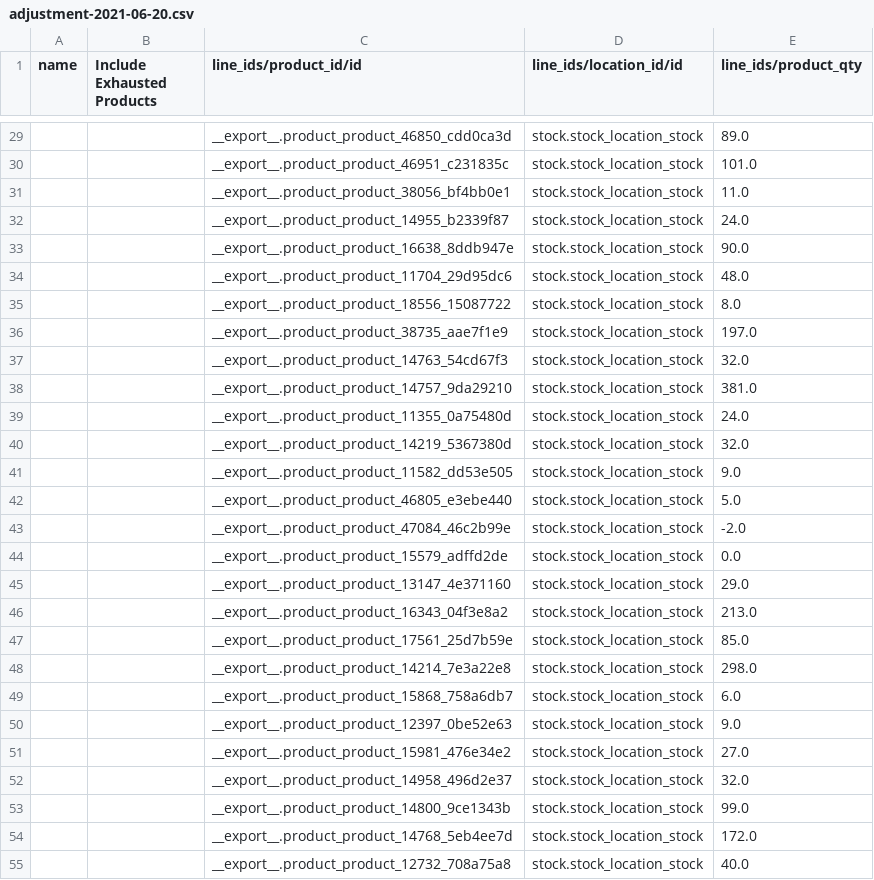
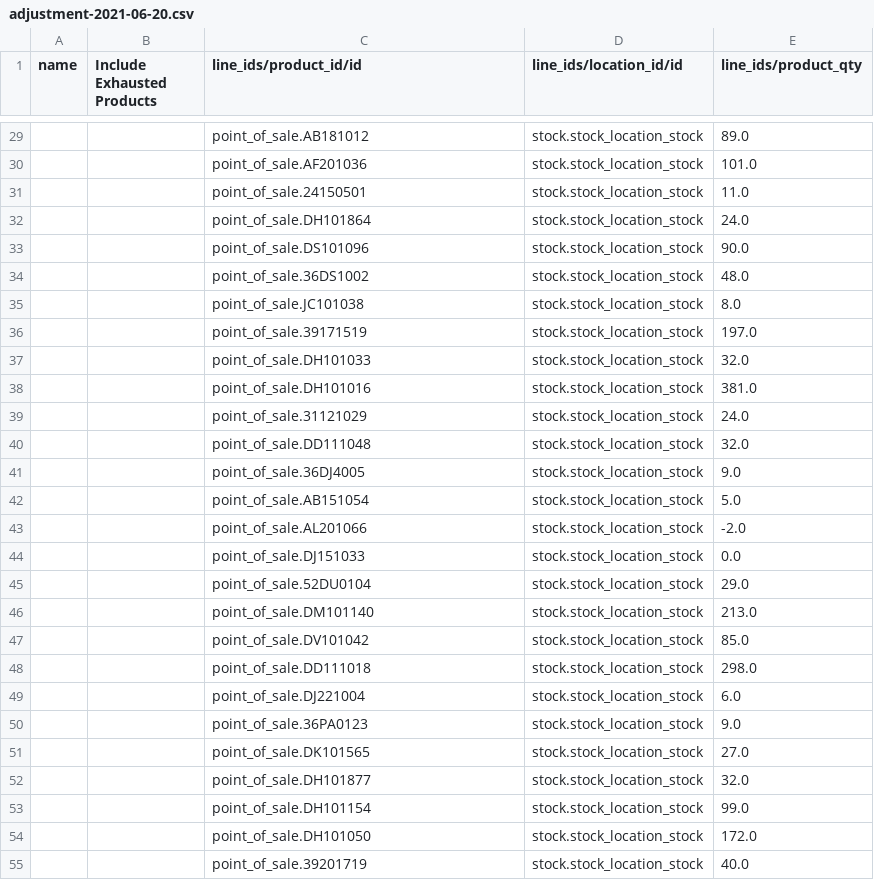
Before and after one commit to YohanAvishke/multi-bajaj-mgt, a CSV file: data/inventory/adjustments/adjustment-2021-06-20.csv, drawn as a sheet; only a part is shown, gaps mark what is left out; the diff covers the shown part only; the diff names each change by its address in the sheet, - before the commit and + after, or states it on an @@ line.

```diff
--- a/data/inventory/adjustments/adjustment-2021-06-20.csv
+++ b/data/inventory/adjustments/adjustment-2021-06-20.csv
-C29 (line_ids/product_id/id): __export__.product_product_46850_cdd0ca3d
+C29 (line_ids/product_id/id): point_of_sale.AB181012
-C30 (line_ids/product_id/id): __export__.product_product_46951_c231835c
+C30 (line_ids/product_id/id): point_of_sale.AF201036
-C31 (line_ids/product_id/id): __export__.product_product_38056_bf4bb0e1
+C31 (line_ids/product_id/id): point_of_sale.24150501
-C32 (line_ids/product_id/id): __export__.product_product_14955_b2339f87
+C32 (line_ids/product_id/id): point_of_sale.DH101864
-C33 (line_ids/product_id/id): __export__.product_product_16638_8ddb947e
+C33 (line_ids/product_id/id): point_of_sale.DS101096
-C34 (line_ids/product_id/id): __export__.product_product_11704_29d95dc6
+C34 (line_ids/product_id/id): point_of_sale.36DS1002
-C35 (line_ids/product_id/id): __export__.product_product_18556_15087722
+C35 (line_ids/product_id/id): point_of_sale.JC101038
-C36 (line_ids/product_id/id): __export__.product_product_38735_aae7f1e9
+C36 (line_ids/product_id/id): point_of_sale.39171519
-C37 (line_ids/product_id/id): __export__.product_product_14763_54cd67f3
+C37 (line_ids/product_id/id): point_of_sale.DH101033
-C38 (line_ids/product_id/id): __export__.product_product_14757_9da29210
+C38 (line_ids/product_id/id): point_of_sale.DH101016
-C39 (line_ids/product_id/id): __export__.product_product_11355_0a75480d
+C39 (line_ids/product_id/id): point_of_sale.31121029
-C40 (line_ids/product_id/id): __export__.product_product_14219_5367380d
+C40 (line_ids/product_id/id): point_of_sale.DD111048
-C41 (line_ids/product_id/id): __export__.product_product_11582_dd53e505
+C41 (line_ids/product_id/id): point_of_sale.36DJ4005
-C42 (line_ids/product_id/id): __export__.product_product_46805_e3ebe440
+C42 (line_ids/product_id/id): point_of_sale.AB151054
-C43 (line_ids/product_id/id): __export__.product_product_47084_46c2b99e
+C43 (line_ids/product_id/id): point_of_sale.AL201066
-C44 (line_ids/product_id/id): __export__.product_product_15579_adffd2de
+C44 (line_ids/product_id/id): point_of_sale.DJ151033
-C45 (line_ids/product_id/id): __export__.product_product_13147_4e371160
+C45 (line_ids/product_id/id): point_of_sale.52DU0104
-C46 (line_ids/product_id/id): __export__.product_product_16343_04f3e8a2
+C46 (line_ids/product_id/id): point_of_sale.DM101140
-C47 (line_ids/product_id/id): __export__.product_product_17561_25d7b59e
+C47 (line_ids/product_id/id): point_of_sale.DV101042
-C48 (line_ids/product_id/id): __export__.product_product_14214_7e3a22e8
+C48 (line_ids/product_id/id): point_of_sale.DD111018
-C49 (line_ids/product_id/id): __export__.product_product_15868_758a6db7
+C49 (line_ids/product_id/id): point_of_sale.DJ221004
-C50 (line_ids/product_id/id): __export__.product_product_12397_0be52e63
+C50 (line_ids/product_id/id): point_of_sale.36PA0123
-C51 (line_ids/product_id/id): __export__.product_product_15981_476e34e2
+C51 (line_ids/product_id/id): point_of_sale.DK101565
-C52 (line_ids/product_id/id): __export__.product_product_14958_496d2e37
+C52 (line_ids/product_id/id): point_of_sale.DH101877
-C53 (line_ids/product_id/id): __export__.product_product_14800_9ce1343b
+C53 (line_ids/product_id/id): point_of_sale.DH101154
-C54 (line_ids/product_id/id): __export__.product_product_14768_5eb4ee7d
+C54 (line_ids/product_id/id): point_of_sale.DH101050
-C55 (line_ids/product_id/id): __export__.product_product_12732_708a75a8
+C55 (line_ids/product_id/id): point_of_sale.39201719
```
Also changed, not shown: 125 edited cells elsewhere in this file, 1 other file.
